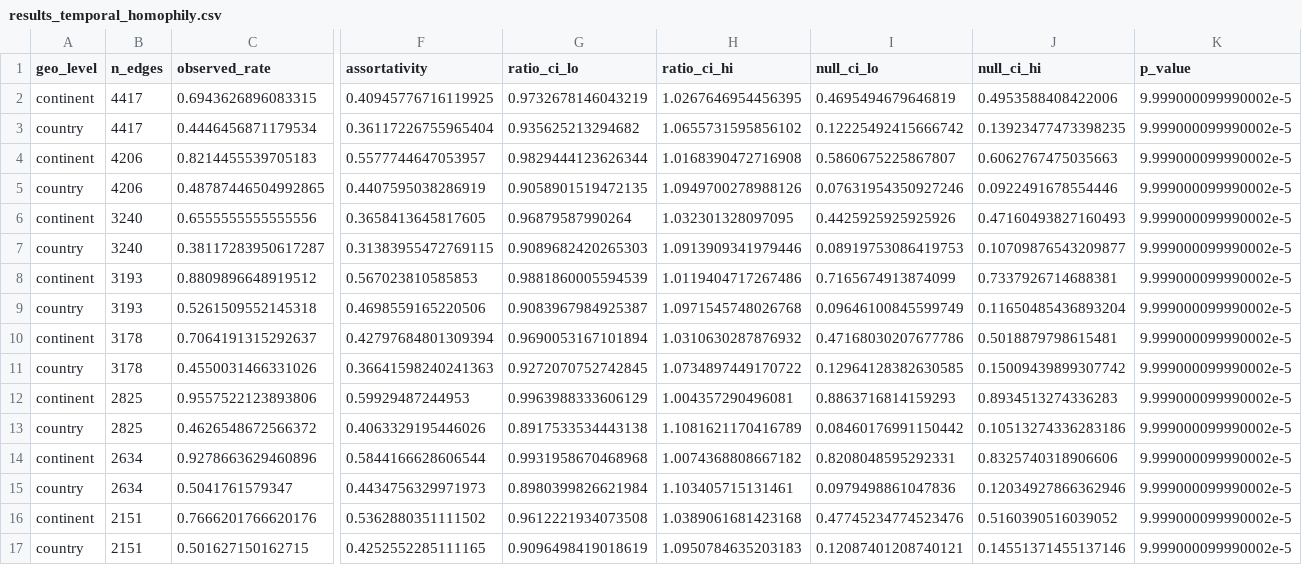
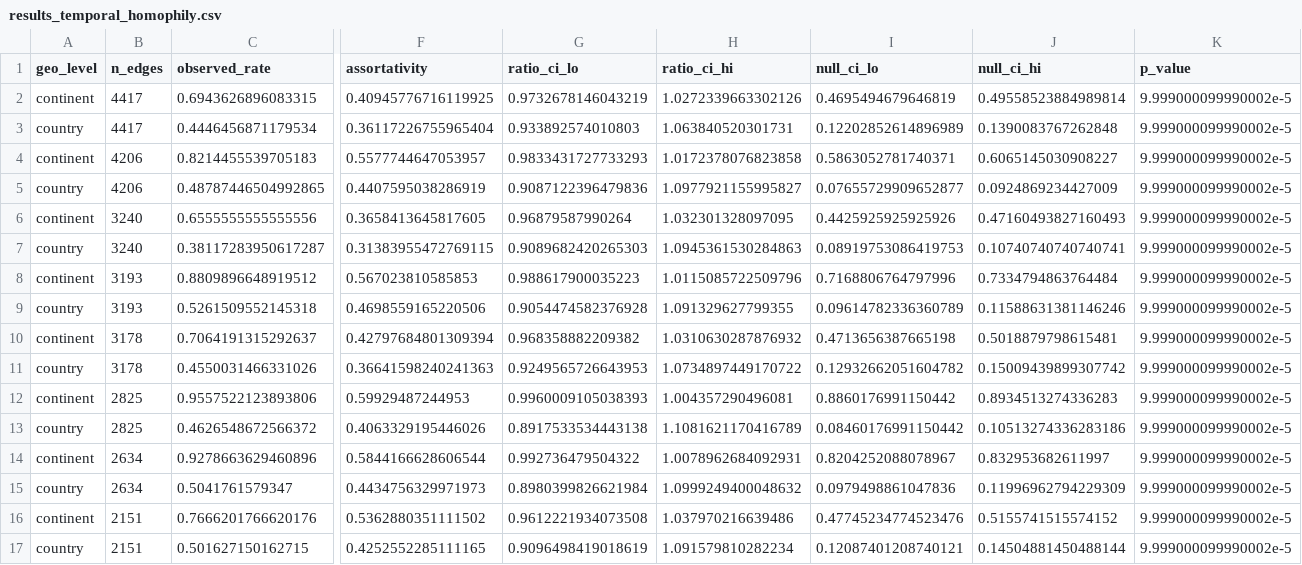
Before and after one commit to chadtopaz/nobelprize, a CSV file: Data/results_temporal_homophily.csv, drawn as a sheet; only a part is shown, gaps mark what is left out; the diff names each change by its address in the sheet, - before the commit and + after, or states it on an @@ line.

```diff
--- a/Data/results_temporal_homophily.csv
+++ b/Data/results_temporal_homophily.csv
-H2 (ratio_ci_hi): 1.0267646954456395
+H2 (ratio_ci_hi): 1.0272339663302126
-J2 (null_ci_hi): 0.4953588408422006
+J2 (null_ci_hi): 0.49558523884989814
-G3 (ratio_ci_lo): 0.935625213294682
+G3 (ratio_ci_lo): 0.933892574010803
-H3 (ratio_ci_hi): 1.0655731595856102
+H3 (ratio_ci_hi): 1.063840520301731
-I3 (null_ci_lo): 0.12225492415666742
+I3 (null_ci_lo): 0.12202852614896989
-J3 (null_ci_hi): 0.13923477473398235
+J3 (null_ci_hi): 0.1390083767262848
-G4 (ratio_ci_lo): 0.9829444123626344
+G4 (ratio_ci_lo): 0.9833431727733293
-H4 (ratio_ci_hi): 1.0168390472716908
+H4 (ratio_ci_hi): 1.0172378076823858
-I4 (null_ci_lo): 0.5860675225867807
+I4 (null_ci_lo): 0.5863052781740371
-J4 (null_ci_hi): 0.6062767475035663
+J4 (null_ci_hi): 0.6065145030908227
-G5 (ratio_ci_lo): 0.9058901519472135
+G5 (ratio_ci_lo): 0.9087122396479836
-H5 (ratio_ci_hi): 1.0949700278988126
+H5 (ratio_ci_hi): 1.0977921155995827
-I5 (null_ci_lo): 0.07631954350927246
+I5 (null_ci_lo): 0.07655729909652877
-J5 (null_ci_hi): 0.0922491678554446
+J5 (null_ci_hi): 0.0924869234427009
-H7 (ratio_ci_hi): 1.0913909341979446
+H7 (ratio_ci_hi): 1.0945361530284863
-J7 (null_ci_hi): 0.10709876543209877
+J7 (null_ci_hi): 0.10740740740740741
-G8 (ratio_ci_lo): 0.9881860005594539
+G8 (ratio_ci_lo): 0.988617900035223
-H8 (ratio_ci_hi): 1.0119404717267486
+H8 (ratio_ci_hi): 1.0115085722509796
-I8 (null_ci_lo): 0.7165674913874099
+I8 (null_ci_lo): 0.7168806764797996
-J8 (null_ci_hi): 0.7337926714688381
+J8 (null_ci_hi): 0.7334794863764484
-G9 (ratio_ci_lo): 0.9083967984925387
+G9 (ratio_ci_lo): 0.9054474582376928
-H9 (ratio_ci_hi): 1.0971545748026768
+H9 (ratio_ci_hi): 1.091329627799355
-I9 (null_ci_lo): 0.09646100845599749
+I9 (null_ci_lo): 0.09614782336360789
-J9 (null_ci_hi): 0.11650485436893204
+J9 (null_ci_hi): 0.11588631381146246
-G10 (ratio_ci_lo): 0.9690053167101894
+G10 (ratio_ci_lo): 0.968358882209382
-I10 (null_ci_lo): 0.47168030207677786
+I10 (null_ci_lo): 0.4713656387665198
-G11 (ratio_ci_lo): 0.9272070752742845
+G11 (ratio_ci_lo): 0.9249565726643953
-I11 (null_ci_lo): 0.12964128382630585
+I11 (null_ci_lo): 0.12932662051604782
-G12 (ratio_ci_lo): 0.9963988333606129
+G12 (ratio_ci_lo): 0.9960009105038393
-I12 (null_ci_lo): 0.8863716814159293
+I12 (null_ci_lo): 0.8860176991150442
-G14 (ratio_ci_lo): 0.9931958670468968
+G14 (ratio_ci_lo): 0.992736479504322
-H14 (ratio_ci_hi): 1.0074368808667182
+H14 (ratio_ci_hi): 1.0078962684092931
-I14 (null_ci_lo): 0.8208048595292331
+I14 (null_ci_lo): 0.8204252088078967
-J14 (null_ci_hi): 0.8325740318906606
+J14 (null_ci_hi): 0.832953682611997
-H15 (ratio_ci_hi): 1.103405715131461
+H15 (ratio_ci_hi): 1.0999249400048632
-J15 (null_ci_hi): 0.12034927866362946
+J15 (null_ci_hi): 0.11996962794229309
-H16 (ratio_ci_hi): 1.0389061681423168
+H16 (ratio_ci_hi): 1.037970216639486
-J16 (null_ci_hi): 0.5160390516039052
+J16 (null_ci_hi): 0.5155741515574152
-H17 (ratio_ci_hi): 1.0950784635203183
+H17 (ratio_ci_hi): 1.091579810282234
-J17 (null_ci_hi): 0.14551371455137146
+J17 (null_ci_hi): 0.14504881450488144
```
Also changed, not shown: Data/results_edge_homophily.csv, Data/results_prize_homophily.csv, 7 other files.
